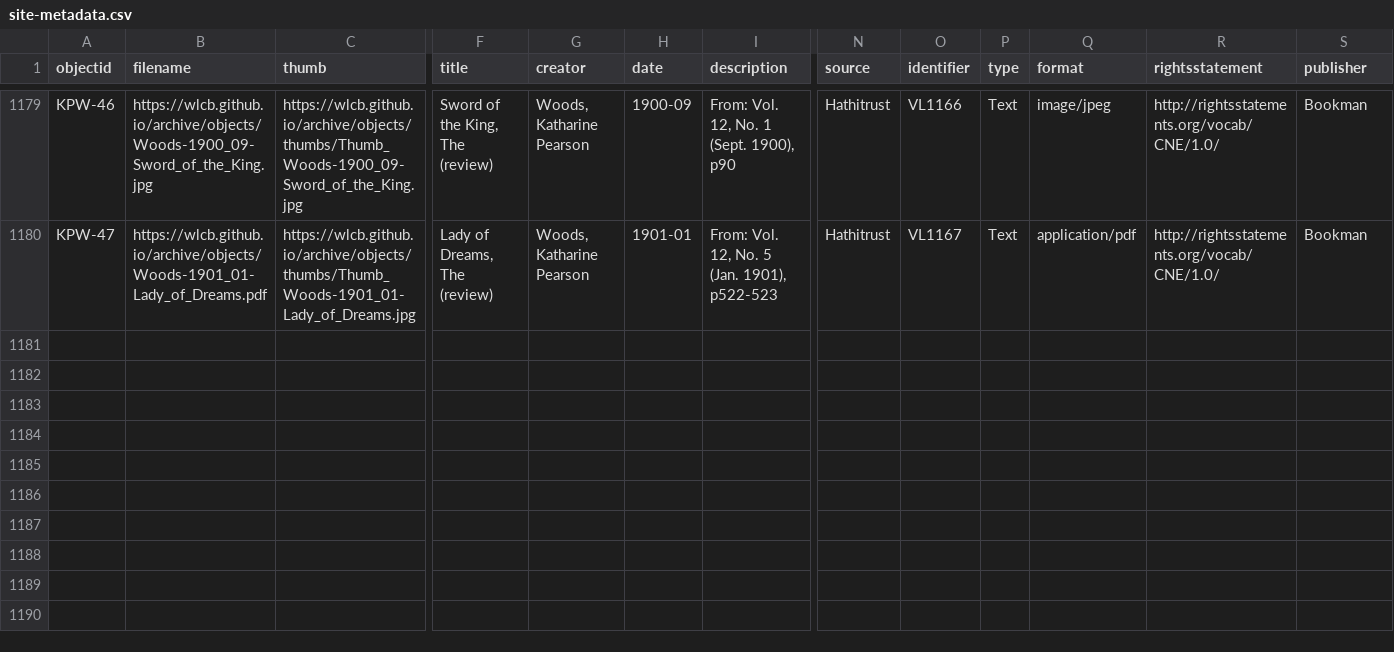
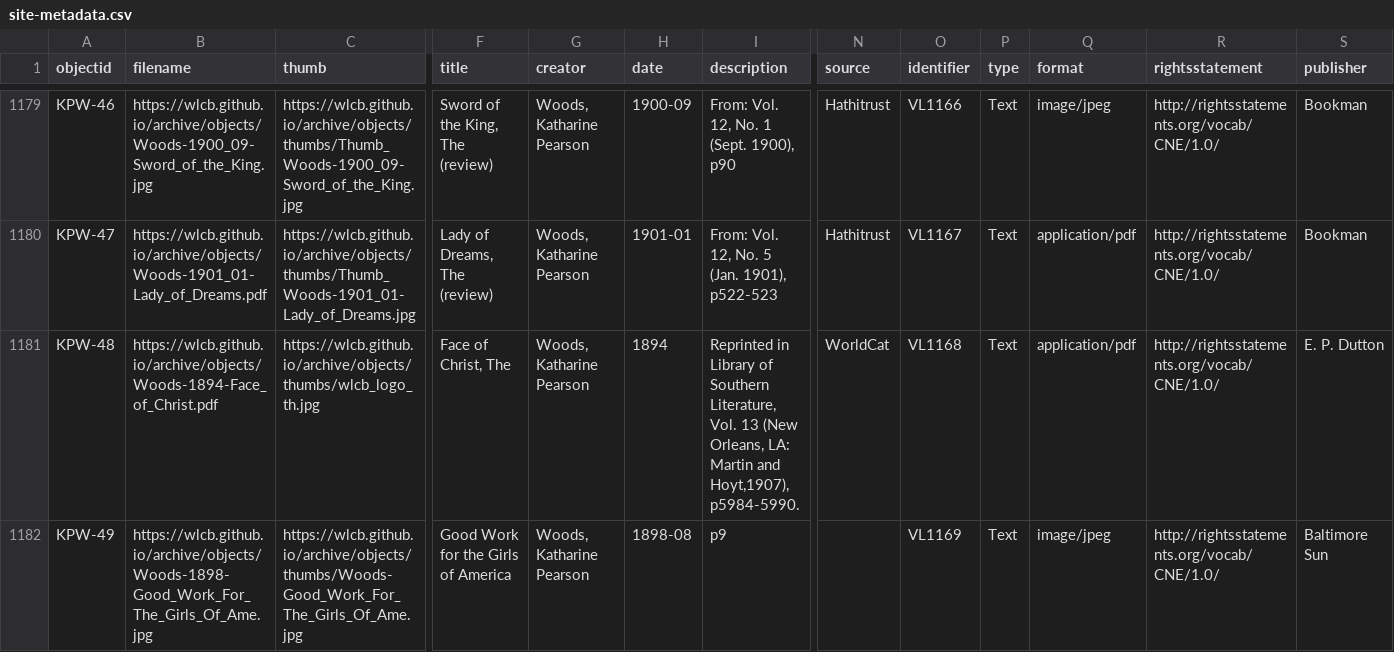
Before and after one commit to jeanleecole/archive, a CSV file: _data/site-metadata.csv, drawn as a sheet; only a part is shown, gaps mark what is left out; rows hold the shown columns only; the diff covers the shown part only; the diff names each change by its address in the sheet, - before the commit and + after, or states it on an @@ line.

Commit message:
Updated Woods and Dorsey Richardson metadata

```diff
--- a/_data/site-metadata.csv
+++ b/_data/site-metadata.csv
+row 1181: KPW-48 | https://wlcb.github.io/archive/objects/Woods-1894-Face_of_Christ.pdf | https://wlcb.github.io/archive/objects/thumbs/wlcb_logo_th.jpg | Face of Christ, The | Woods, Katharine Pearson | 1894 | Reprinted in Library of Southern Literature, Vol. 13 (New Orleans, LA: Martin and Hoyt,1907), p5984-5990. | WorldCat | VL1168 | Text | application/pdf | http://rightsstatements.org/vocab/CNE/1.0/ | E. P. Dutton
+row 1182: KPW-49 | https://wlcb.github.io/archive/objects/Woods-1898-Good_Work_For_The_Girls_Of_Ame.jpg | https://wlcb.github.io/archive/objects/thumbs/Woods-Good_Work_For_The_Girls_Of_Ame.jpg | Good Work for the Girls of America | Woods, Katharine Pearson | 1898-08 | p9 |  | VL1169 | Text | image/jpeg | http://rightsstatements.org/vocab/CNE/1.0/ | Baltimore Sun
```
Also changed, not shown: 1 added row and 5 edited cells elsewhere in this file.
